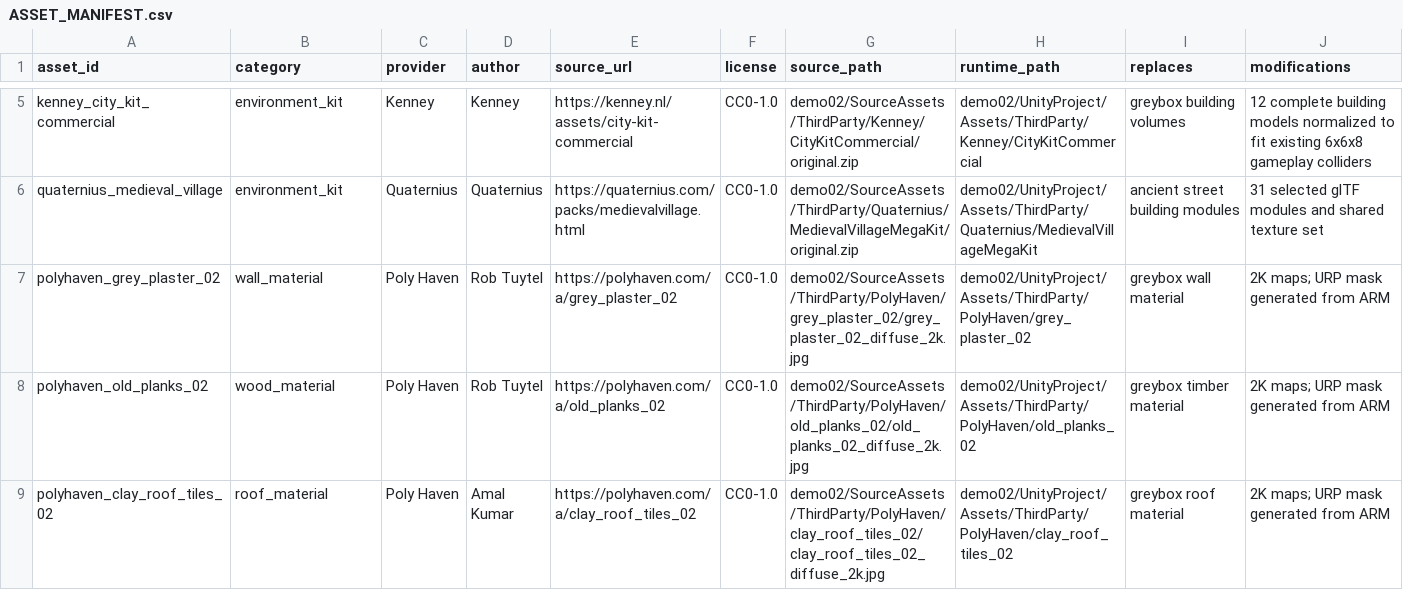
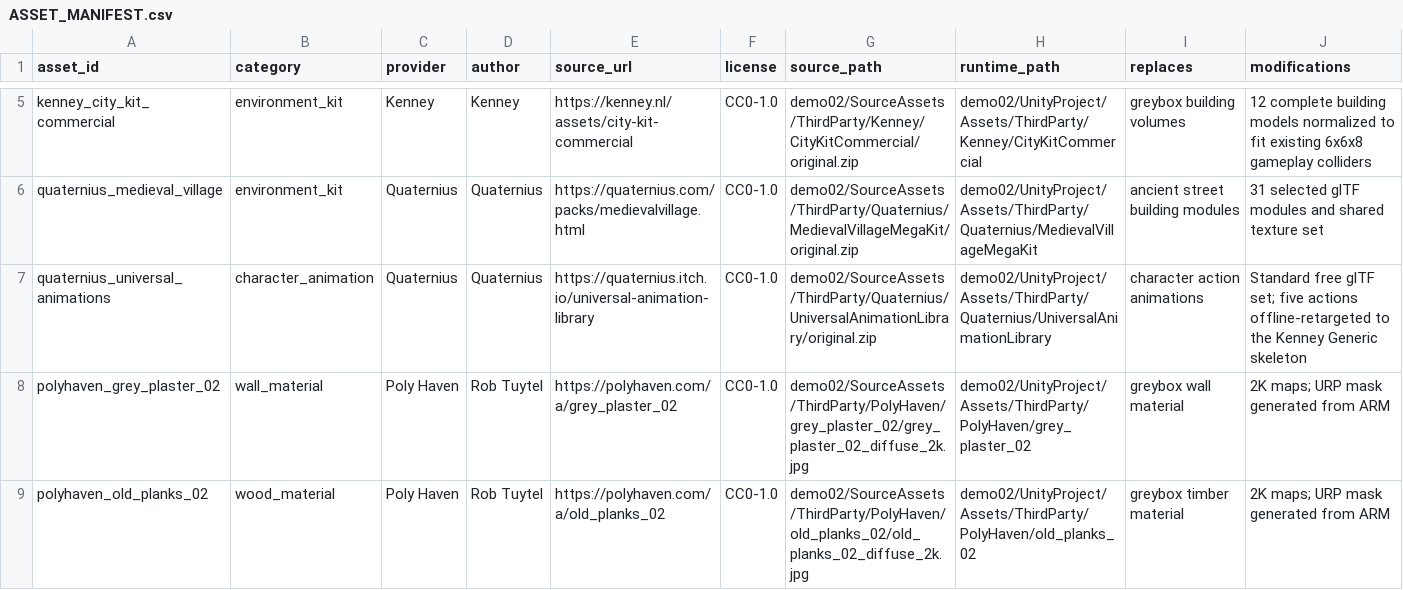
Before and after one commit to gan-yv/huai-zuo-chronicles, a CSV file: demo02/SourceAssets/ThirdParty/ASSET_MANIFEST.csv, drawn as a sheet; only a part is shown, gaps mark what is left out; the shorter side is filled out with more unchanged rows; rows hold the shown columns only; the diff names each change by its address in the sheet, - before the commit and + after, or states it on an @@ line.

Commit message:
feat: add retargeted Quaternius character actions

```diff
--- a/demo02/SourceAssets/ThirdParty/ASSET_MANIFEST.csv
+++ b/demo02/SourceAssets/ThirdParty/ASSET_MANIFEST.csv
+row 7: quaternius_universal_animations | character_animation | Quaternius | Quaternius | https://quaternius.itch.io/universal-animation-library | CC0-1.0 | demo02/SourceAssets/ThirdParty/Quaternius/UniversalAnimationLibrary/original.zip | demo02/UnityProject/Assets/ThirdParty/Quaternius/UniversalAnimationLibrary | character action animations | Standard free glTF set; five actions offline-retargeted to the Kenney Generic skeleton
```
Also changed, not shown: 51 other files.
